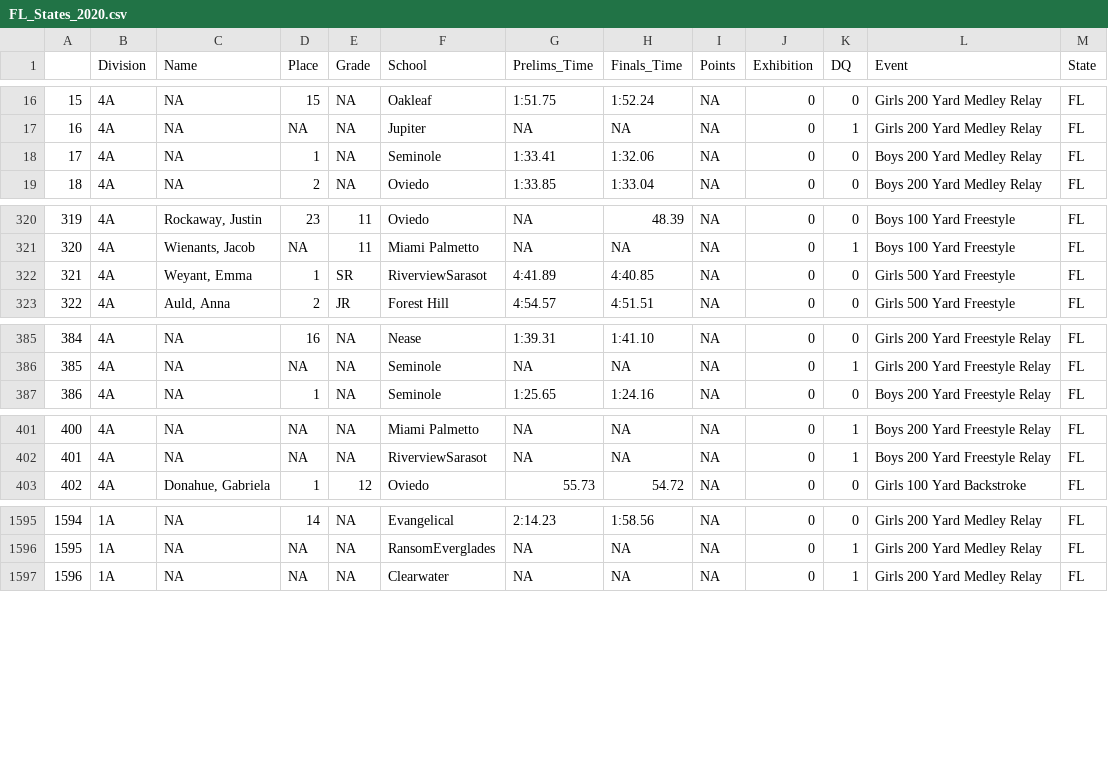
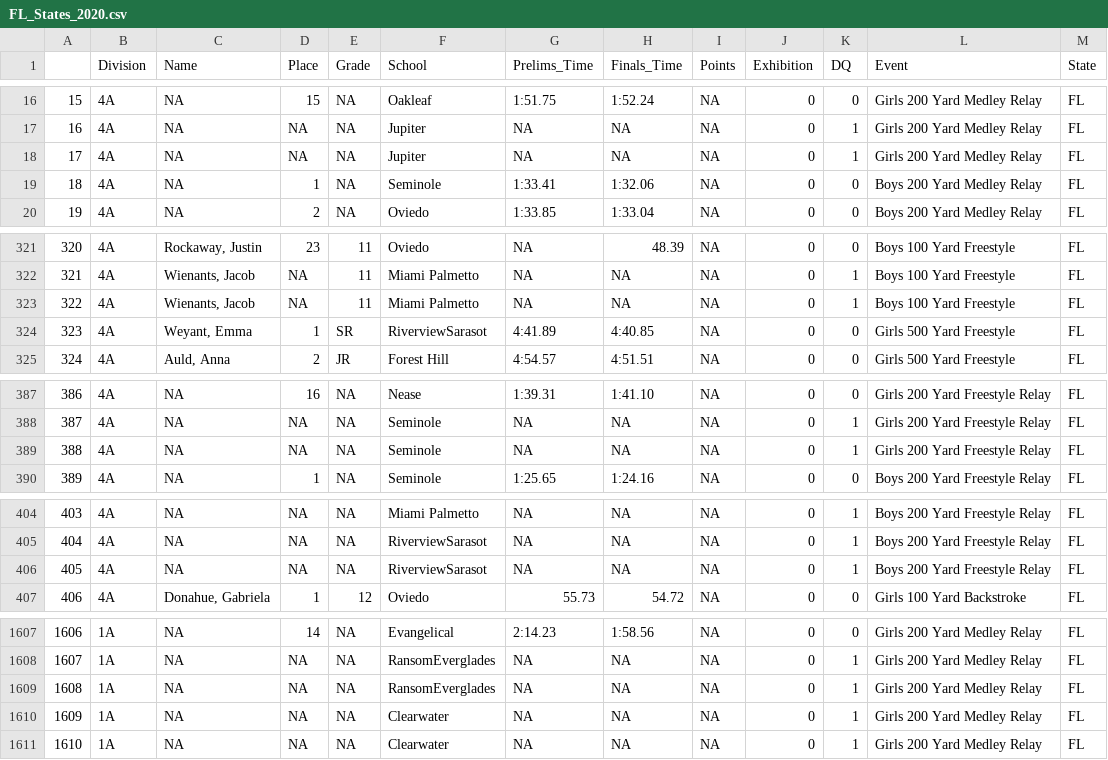
Before and after one commit to gpilgrim2670/Pilgrim_Data, a CSV file: FL_States_2020.csv, drawn as a sheet; only a part is shown, gaps mark what is left out; addresses are those after the commit; the diff covers the shown part only; the diff names each change by its address in the sheet, - before the commit and + after, or states it on an @@ line.

```diff
--- a/FL_States_2020.csv
+++ b/FL_States_2020.csv
+row 18: 17 | 4A | NA | NA | NA | Jupiter | NA | NA | NA | 0 | 1 | Girls 200 Yard Medley Relay | FL
@@ column A renumbered between rows 19 and 2111 @@
+row 323: 322 | 4A | Wienants, Jacob | NA | 11 | Miami Palmetto | NA | NA | NA | 0 | 1 | Boys 100 Yard Freestyle | FL
+row 389: 388 | 4A | NA | NA | NA | Seminole | NA | NA | NA | 0 | 1 | Girls 200 Yard Freestyle Relay | FL
+row 406: 405 | 4A | NA | NA | NA | RiverviewSarasot | NA | NA | NA | 0 | 1 | Boys 200 Yard Freestyle Relay | FL
+row 1609: 1608 | 1A | NA | NA | NA | RansomEverglades | NA | NA | NA | 0 | 1 | Girls 200 Yard Medley Relay | FL
+row 1610: 1609 | 1A | NA | NA | NA | Clearwater | NA | NA | NA | 0 | 1 | Girls 200 Yard Medley Relay | FL
```
Also changed, not shown: 9 added rows and 3 edited cells elsewhere in this file, CA_States_2019.csv, IL_States_2020.csv, 5 other files.
